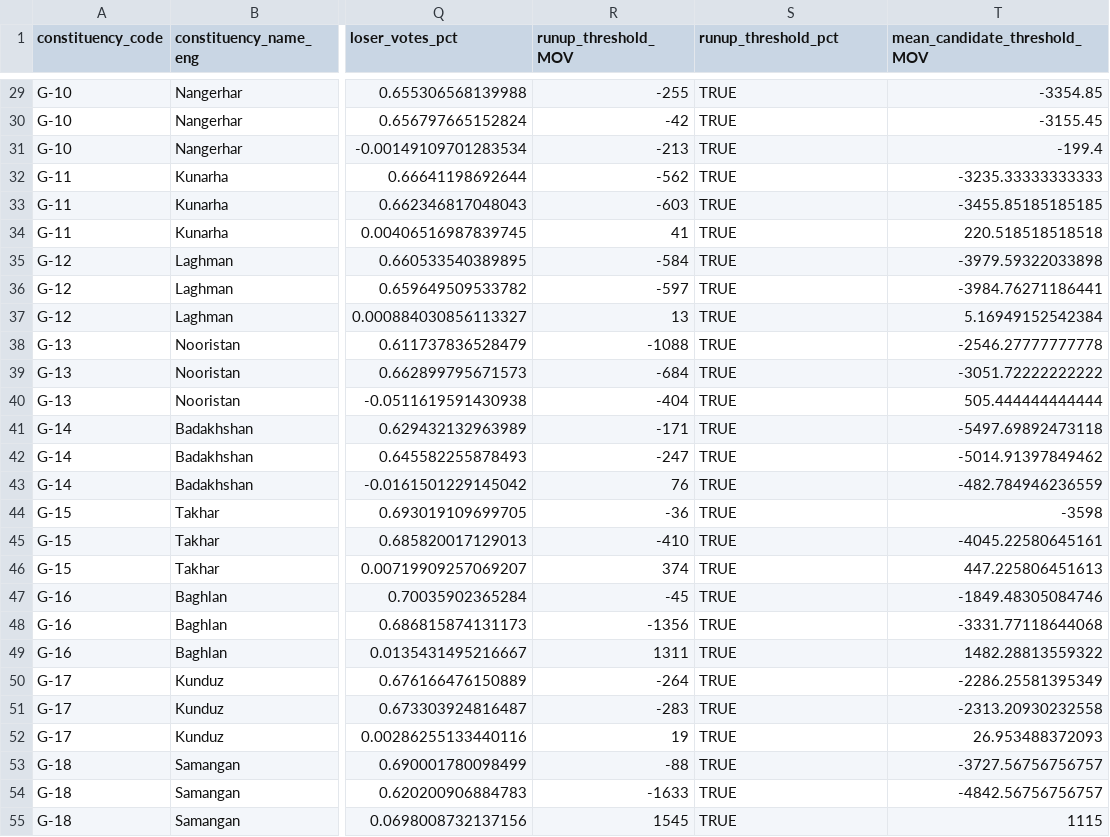
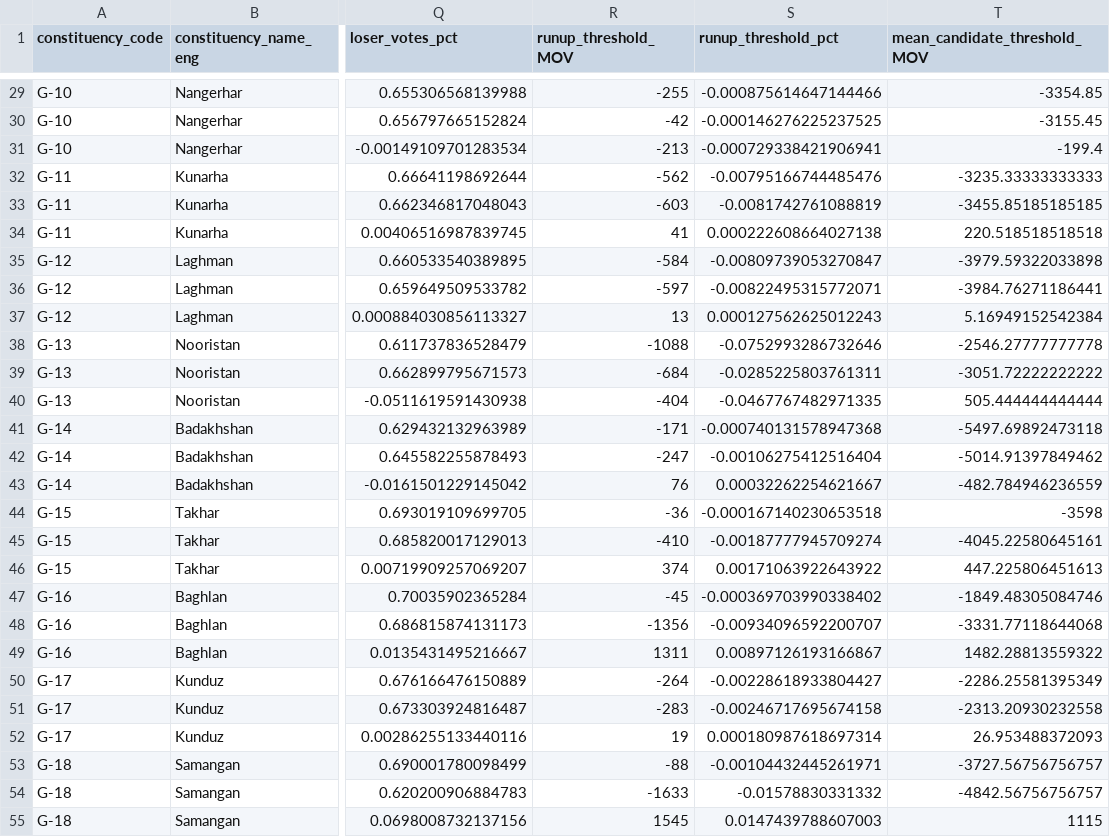
Before and after one commit to colincookman/afghanistan_election_results_2018, a CSV file: data/past_elections/wj_2010/data/constituency_summary_table_2010.csv, drawn as a sheet; only a part is shown, gaps mark what is left out; the diff covers the shown part only; the diff names each change by its address in the sheet, - before the commit and + after, or states it on an @@ line.

```diff
--- a/data/past_elections/wj_2010/data/constituency_summary_table_2010.csv
+++ b/data/past_elections/wj_2010/data/constituency_summary_table_2010.csv
-S29 (runup_threshold_pct): TRUE
+S29 (runup_threshold_pct): -0.000875614647144466
-S30 (runup_threshold_pct): TRUE
+S30 (runup_threshold_pct): -0.000146276225237525
-S31 (runup_threshold_pct): TRUE
+S31 (runup_threshold_pct): -0.000729338421906941
-S32 (runup_threshold_pct): TRUE
+S32 (runup_threshold_pct): -0.00795166744485476
-S33 (runup_threshold_pct): TRUE
+S33 (runup_threshold_pct): -0.0081742761088819
-S34 (runup_threshold_pct): TRUE
+S34 (runup_threshold_pct): 0.000222608664027138
-S35 (runup_threshold_pct): TRUE
+S35 (runup_threshold_pct): -0.00809739053270847
-S36 (runup_threshold_pct): TRUE
+S36 (runup_threshold_pct): -0.00822495315772071
-S37 (runup_threshold_pct): TRUE
+S37 (runup_threshold_pct): 0.000127562625012243
-S38 (runup_threshold_pct): TRUE
+S38 (runup_threshold_pct): -0.0752993286732646
-S39 (runup_threshold_pct): TRUE
+S39 (runup_threshold_pct): -0.0285225803761311
-S40 (runup_threshold_pct): TRUE
+S40 (runup_threshold_pct): -0.0467767482971335
-S41 (runup_threshold_pct): TRUE
+S41 (runup_threshold_pct): -0.000740131578947368
-S42 (runup_threshold_pct): TRUE
+S42 (runup_threshold_pct): -0.00106275412516404
-S43 (runup_threshold_pct): TRUE
+S43 (runup_threshold_pct): 0.00032262254621667
-S44 (runup_threshold_pct): TRUE
+S44 (runup_threshold_pct): -0.000167140230653518
-S45 (runup_threshold_pct): TRUE
+S45 (runup_threshold_pct): -0.00187777945709274
-S46 (runup_threshold_pct): TRUE
+S46 (runup_threshold_pct): 0.00171063922643922
-S47 (runup_threshold_pct): TRUE
+S47 (runup_threshold_pct): -0.000369703990338402
-S48 (runup_threshold_pct): TRUE
+S48 (runup_threshold_pct): -0.00934096592200707
-S49 (runup_threshold_pct): TRUE
+S49 (runup_threshold_pct): 0.00897126193166867
-S50 (runup_threshold_pct): TRUE
+S50 (runup_threshold_pct): -0.00228618933804427
-S51 (runup_threshold_pct): TRUE
+S51 (runup_threshold_pct): -0.00246717695674158
-S52 (runup_threshold_pct): TRUE
+S52 (runup_threshold_pct): 0.000180987618697314
-S53 (runup_threshold_pct): TRUE
+S53 (runup_threshold_pct): -0.00104432445261971
-S54 (runup_threshold_pct): TRUE
+S54 (runup_threshold_pct): -0.01578830331332
-S55 (runup_threshold_pct): TRUE
+S55 (runup_threshold_pct): 0.0147439788607003
```
Also changed, not shown: 78 edited cells elsewhere in this file, data/constituency_summary_table.csv.
